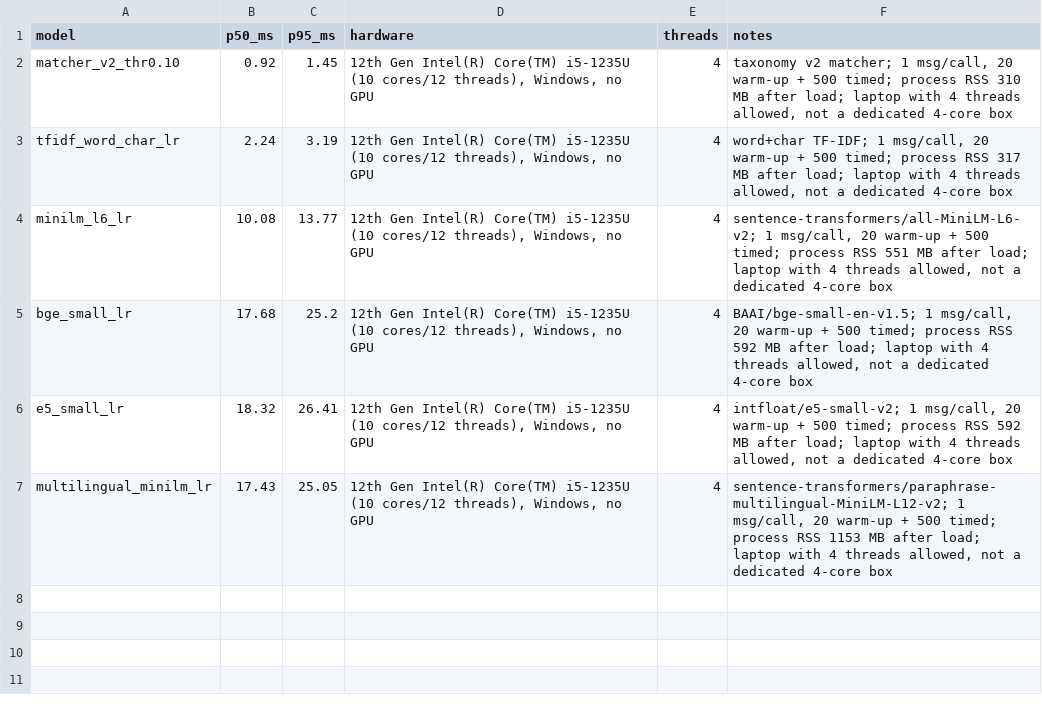
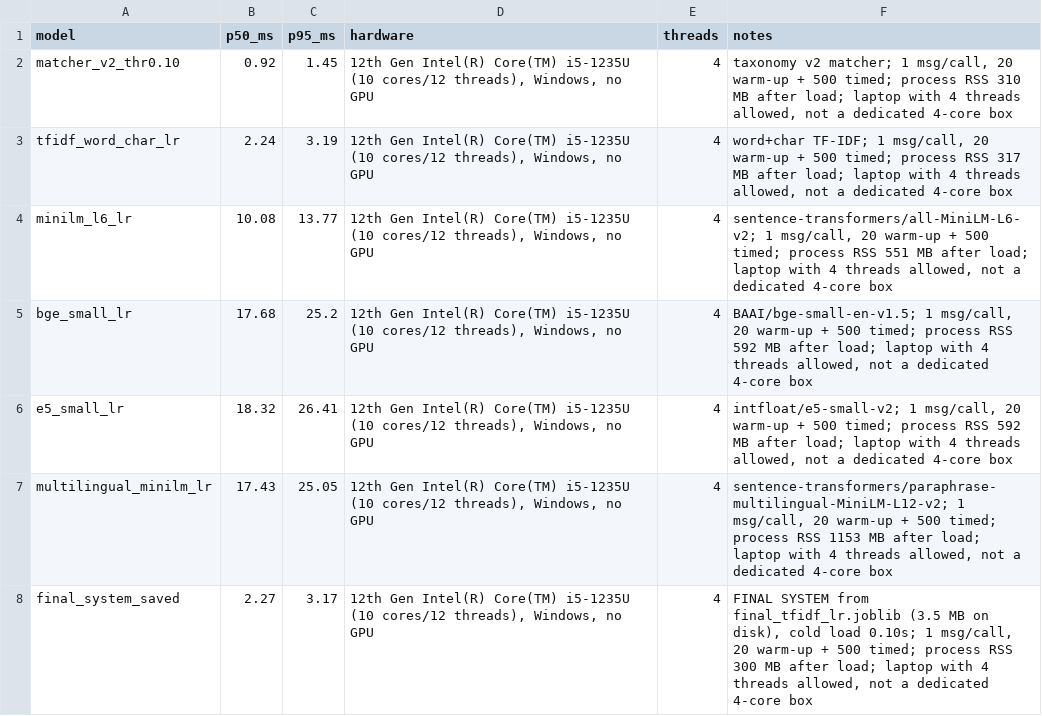
Before and after one commit to vnktadithya/quickcart-intent-task, a CSV file: results/latency.csv, drawn as a sheet; the diff names each change by its address in the sheet, - before the commit and + after, or states it on an @@ line.

Commit message:
phase7: final TF-IDF+LR model, test predictions, format checker, latency of saved model

```diff
--- a/results/latency.csv
+++ b/results/latency.csv
+row 8: final_system_saved | 2.27 | 3.17 | 12th Gen Intel(R) Core(TM) i5-1235U (10 cores/12 threads), Windows, no GPU | 4 | FINAL SYSTEM from final_tfidf_lr.joblib (3.5 MB on disk), cold load 0.10s; 1 msg/call, 20 warm-up + 500 timed; process RSS 300 MB after load; laptop with 4 threads allowed, not a dedicated 4-core box
```
Also changed, not shown: 8 other files.
